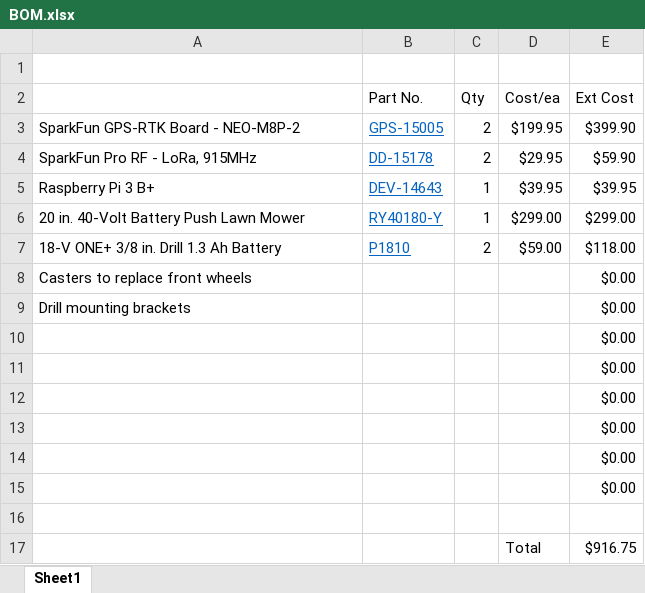
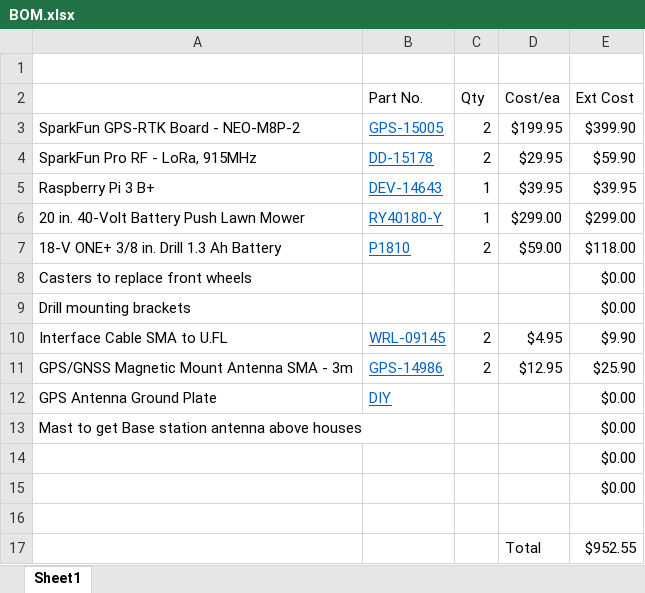
Before and after one commit to elbridge/yard_bot, an Excel workbook: BOM.xlsx, sheet Sheet1, drawn as a sheet; values as stored, in another font and other column widths than the file's, no borders; removed rows and columns are numbered as before the commit, all else as after; the diff names each change by its address in the sheet, - before the commit and + after, or states it on an @@ line.

Commit message:
Added antennas to BOM

```diff
--- a/BOM.xlsx (sheet Sheet1)
+++ b/BOM.xlsx (sheet Sheet1)
-row 10:  |  |  |  | $0.00
-row 11:  |  |  |  | $0.00
-row 12:  |  |  |  | $0.00
-row 13:  |  |  |  | $0.00
+row 10: Interface Cable SMA to U.FL | WRL-09145 | 2 | $4.95 | $9.90
+row 11: GPS/GNSS Magnetic Mount Antenna SMA - 3m | GPS-14986 | 2 | $12.95 | $25.90
+row 12: GPS Antenna Ground Plate | DIY |  |  | $0.00
+row 13: Mast to get Base station antenna above houses |  |  |  | $0.00
-E17 (Ext Cost): $916.75
+E17 (Ext Cost): $952.55
```
